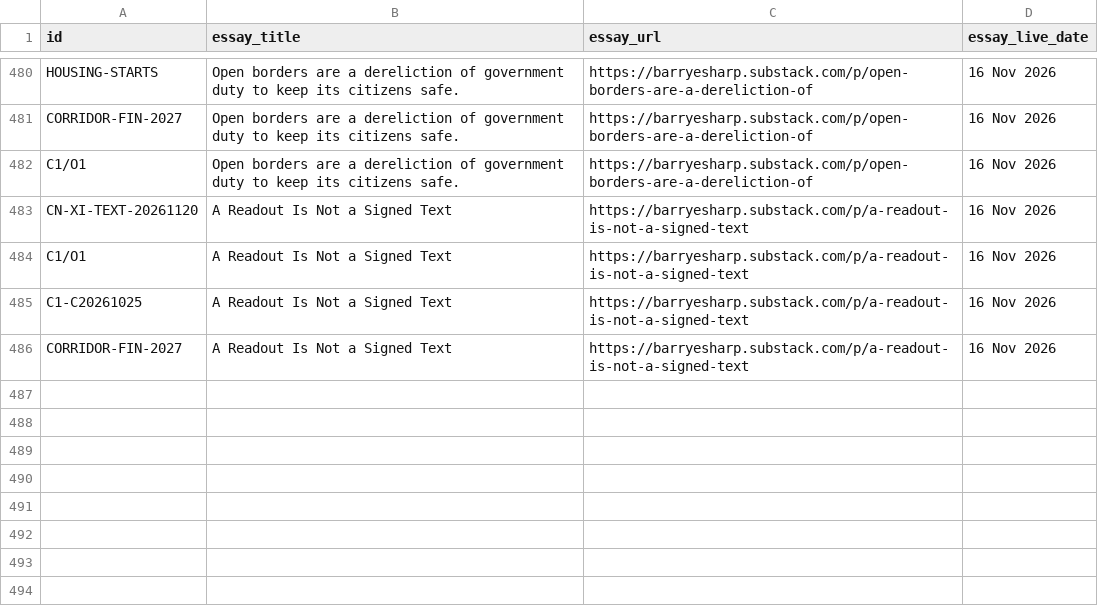
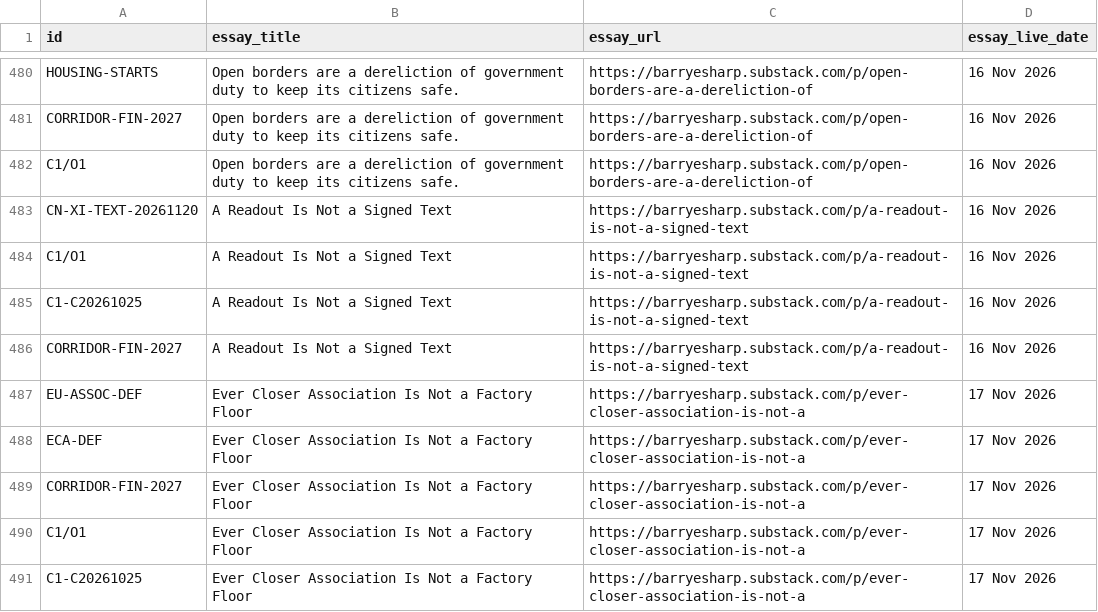
Before and after one commit to Citizenheldrecord/register, a CSV file: data/essay-links.csv, drawn as a sheet; only a part is shown, gaps mark what is left out.

Commit message:
REGISTER-UPLOAD-2026-11-17-EVER-CLOSER-LINKS: register upload via tools/ship.py (R4.13)

```diff
--- a/data/essay-links.csv
+++ b/data/essay-links.csv
@@ -486 +486,6 @@ C1-C20261025,A Readout Is Not a Signed Text,https://barryesharp.substack.com/p/a
 CORRIDOR-FIN-2027,A Readout Is Not a Signed Text,https://barryesharp.substack.com/p/a-readout-is-not-a-signed-text,16 Nov 2026
+EU-ASSOC-DEF,Ever Closer Association Is Not a Factory Floor,https://barryesharp.substack.com/p/ever-closer-association-is-not-a,17 Nov 2026
+ECA-DEF,Ever Closer Association Is Not a Factory Floor,https://barryesharp.substack.com/p/ever-closer-association-is-not-a,17 Nov 2026
+CORRIDOR-FIN-2027,Ever Closer Association Is Not a Factory Floor,https://barryesharp.substack.com/p/ever-closer-association-is-not-a,17 Nov 2026
+C1/O1,Ever Closer Association Is Not a Factory Floor,https://barryesharp.substack.com/p/ever-closer-association-is-not-a,17 Nov 2026
+C1-C20261025,Ever Closer Association Is Not a Factory Floor,https://barryesharp.substack.com/p/ever-closer-association-is-not-a,17 Nov 2026
```
Also changed, not shown: simple-view/simple-rows.csv, 3 other files.
